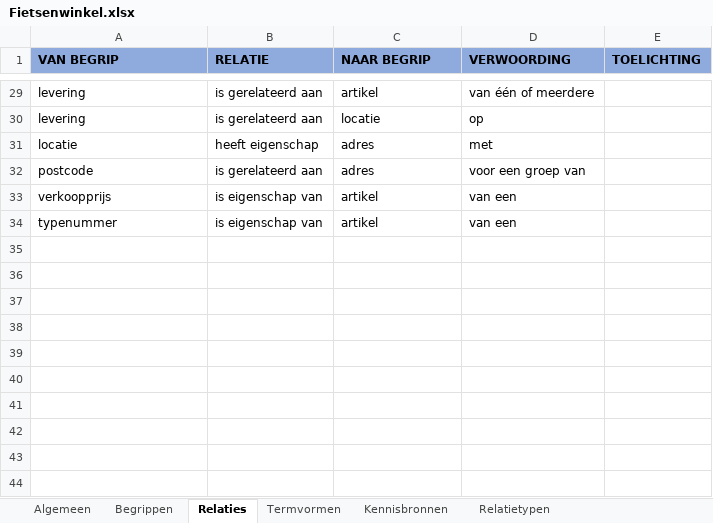
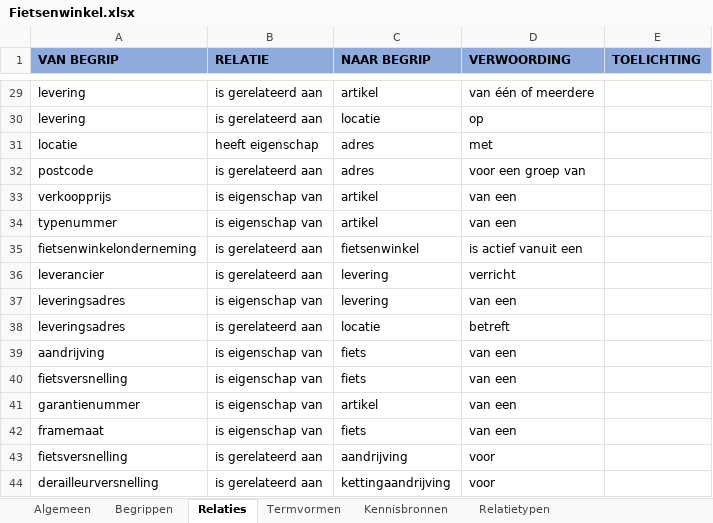
Before and after one commit to melsk-r/mim-metamodel, an Excel workbook: werkomgeving/voorbeeldmodel/begrippenkader/Fietsenwinkel.xlsx, sheet Relaties, drawn as a sheet; only a part is shown, gaps mark what is left out; values as stored, in another font and other column widths than the file's, no borders; the diff names each change by its address in the sheet, - before the commit and + after, or states it on an @@ line.

```diff
--- a/werkomgeving/voorbeeldmodel/begrippenkader/Fietsenwinkel.xlsx (sheet Relaties)
+++ b/werkomgeving/voorbeeldmodel/begrippenkader/Fietsenwinkel.xlsx (sheet Relaties)
+row 35: fietsenwinkelonderneming | is gerelateerd aan | fietsenwinkel | is actief vanuit een
+row 36: leverancier | is gerelateerd aan | levering | verricht
+row 37: leveringsadres | is eigenschap van | levering | van een
+row 38: leveringsadres | is gerelateerd aan | locatie | betreft
+row 39: aandrijving | is eigenschap van | fiets | van een
+row 40: fietsversnelling | is eigenschap van | fiets | van een
+row 41: garantienummer | is eigenschap van | artikel | van een
+row 42: framemaat | is eigenschap van | fiets | van een
+row 43: fietsversnelling | is gerelateerd aan | aandrijving | voor
+row 44: derailleurversnelling | is gerelateerd aan | kettingaandrijving | voor
```
Also changed, not shown: sheet Begrippen, sheet Algemeen, 6 other files.
